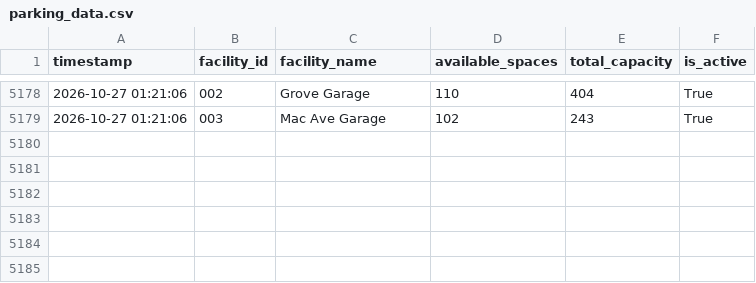
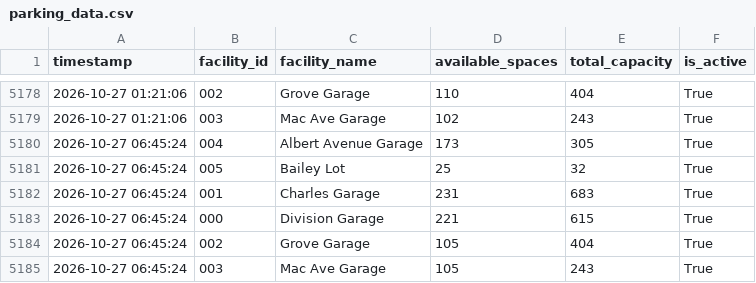
Before and after one commit to grechkev-eng/east-lansing-parking-logger, a CSV file: parking_data.csv, drawn as a sheet; only a part is shown, gaps mark what is left out.

```diff
--- a/parking_data.csv
+++ b/parking_data.csv
@@ -5179 +5179,7 @@ timestamp,facility_id,facility_name,available_spaces,total_capacity,is_active
 2026-10-27 01:21:06,003,Mac Ave Garage,102,243,True
+2026-10-27 06:45:24,004,Albert Avenue Garage,173,305,True
+2026-10-27 06:45:24,005,Bailey Lot,25,32,True
+2026-10-27 06:45:24,001,Charles Garage,231,683,True
+2026-10-27 06:45:24,000,Division Garage,221,615,True
+2026-10-27 06:45:24,002,Grove Garage,105,404,True
+2026-10-27 06:45:24,003,Mac Ave Garage,105,243,True
```
